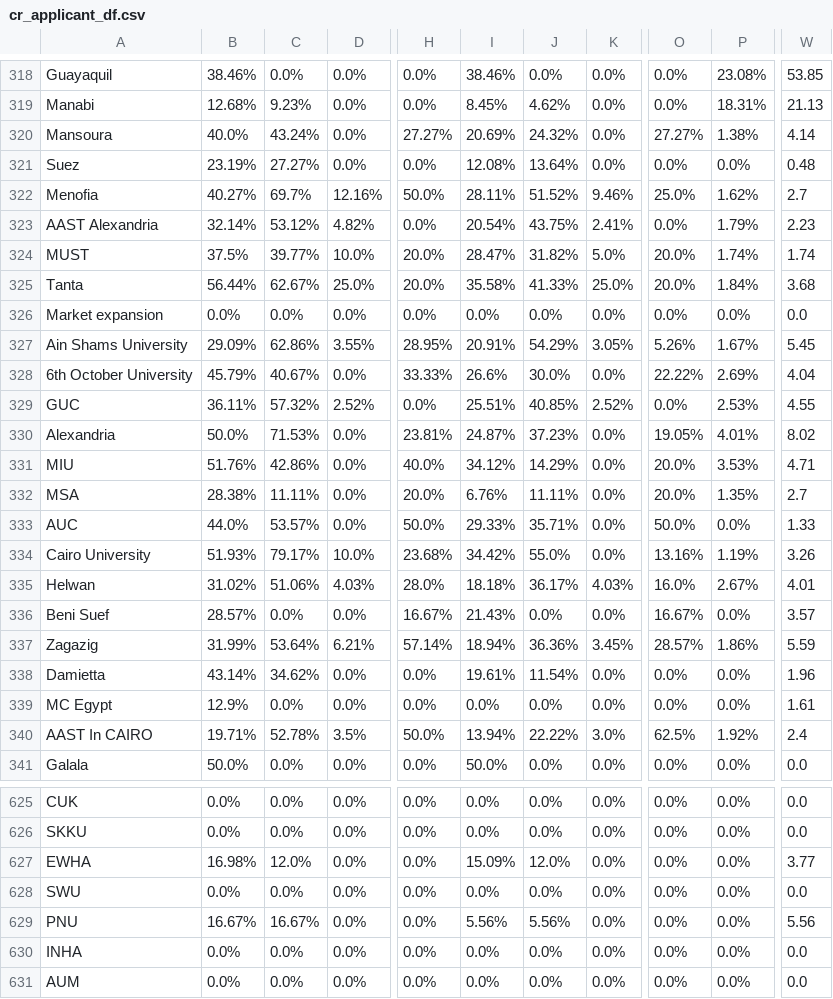
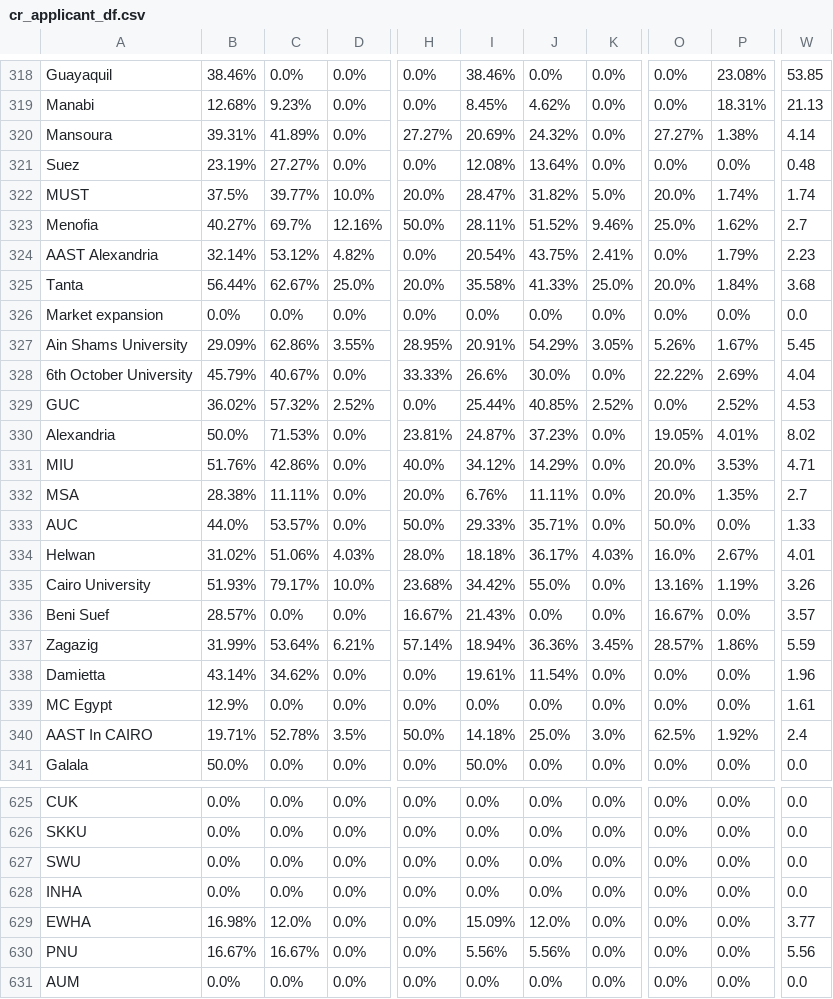
Before and after one commit to AIESEC-LK/data-pipeline, a CSV file: cr_applicant_df.csv, drawn as a sheet; only a part is shown, gaps mark what is left out; the diff covers the shown part only; the diff names each change by its address in the sheet, - before the commit and + after, or states it on an @@ line.

```diff
--- a/cr_applicant_df.csv
+++ b/cr_applicant_df.csv
-B320: 40.0%
+B320: 39.31%
-C320: 43.24%
+C320: 41.89%
@@ row 324 moved to row 322: MUST @@
-B329: 36.11%
+B329: 36.02%
-I329: 25.51%
+I329: 25.44%
-P329: 2.53%
+P329: 2.52%
-W329: 4.55
+W329: 4.53
@@ row 335 moved to row 334: Helwan @@
-I340: 13.94%
+I340: 14.18%
-J340: 22.22%
+J340: 25.0%
@@ row 628 moved to row 627: SWU @@
@@ row 630 moved to row 628: INHA @@
```
Also changed, not shown: 53 moved rows elsewhere in this file, abs_df.csv, cr_accepted_df.csv, 3 other files.
